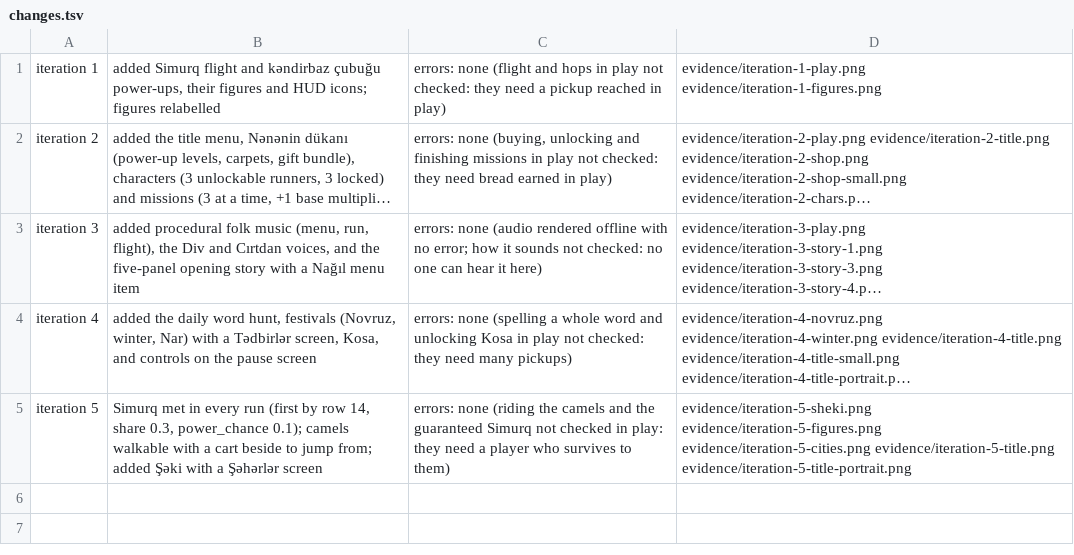
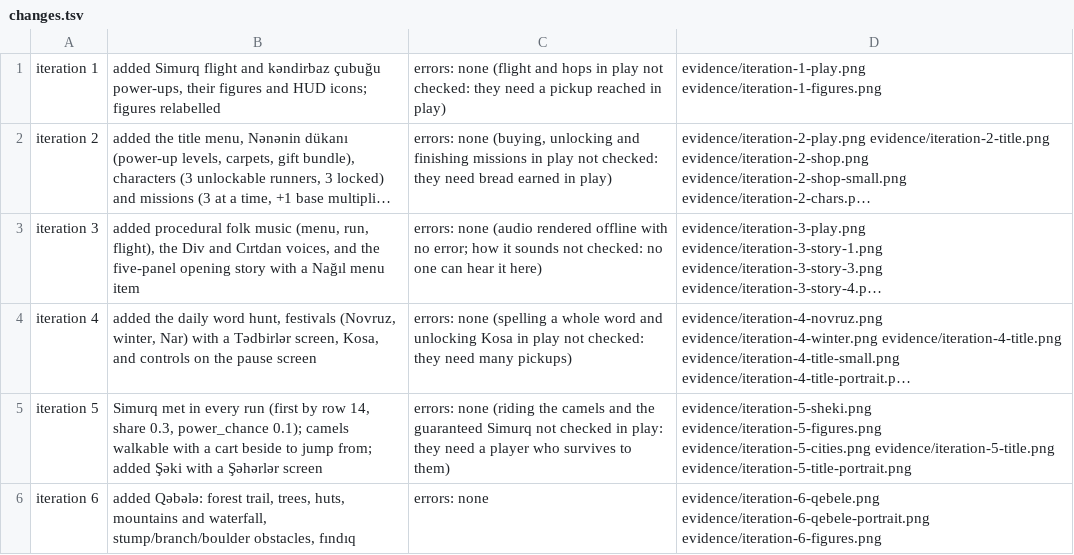
Before and after one commit to hajimammadli26/haji-games, a TSV file: prototypes/cirtdan/evidence/changes.tsv, drawn as a sheet; long unchanged cells end in …; the diff names each change by its address in the sheet, - before the commit and + after, or states it on an @@ line.

```diff
--- a/prototypes/cirtdan/evidence/changes.tsv
+++ b/prototypes/cirtdan/evidence/changes.tsv
+row 6: iteration 6 | added Qəbələ: forest trail, trees, huts, mountains and waterfall, stump/branch/boulder obstacles, fındıq | errors: none | evidence/iteration-6-qebele.png evidence/iteration-6-qebele-portrait.png evidence/iteration-6-figures.png
```
Also changed, not shown: 7 other files.
